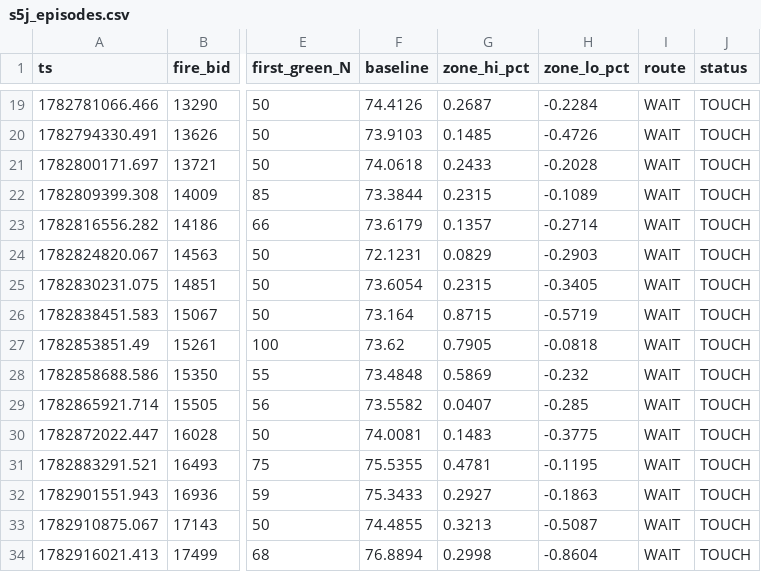
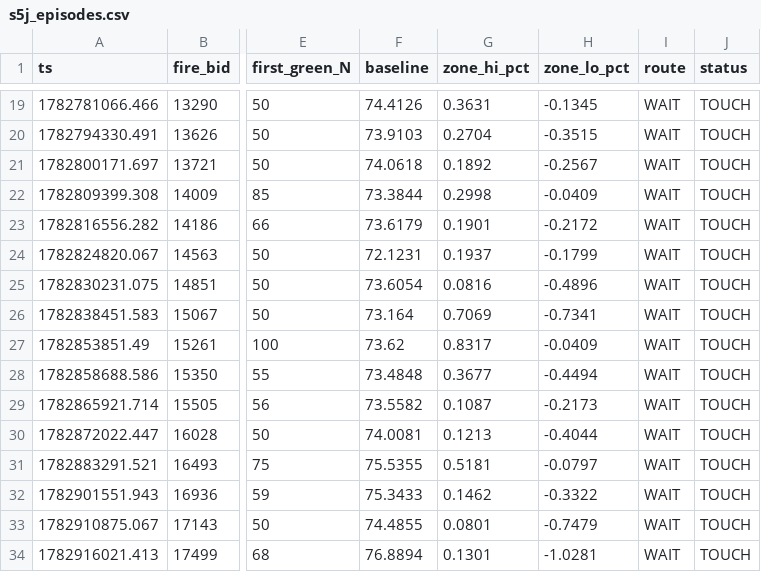
Before and after one commit to YassineMd/smc_quant_legacy, a CSV file: study/out/s5j_episodes.csv, drawn as a sheet; only a part is shown, gaps mark what is left out; the diff covers the shown part only; the diff names each change by its address in the sheet, - before the commit and + after, or states it on an @@ line.

```diff
--- a/study/out/s5j_episodes.csv
+++ b/study/out/s5j_episodes.csv
-G19 (zone_hi_pct): 0.2687
+G19 (zone_hi_pct): 0.3631
-H19 (zone_lo_pct): -0.2284
+H19 (zone_lo_pct): -0.1345
-G20 (zone_hi_pct): 0.1485
+G20 (zone_hi_pct): 0.2704
-H20 (zone_lo_pct): -0.4726
+H20 (zone_lo_pct): -0.3515
-G21 (zone_hi_pct): 0.2433
+G21 (zone_hi_pct): 0.1892
-H21 (zone_lo_pct): -0.2028
+H21 (zone_lo_pct): -0.2567
-G22 (zone_hi_pct): 0.2315
+G22 (zone_hi_pct): 0.2998
-H22 (zone_lo_pct): -0.1089
+H22 (zone_lo_pct): -0.0409
-G23 (zone_hi_pct): 0.1357
+G23 (zone_hi_pct): 0.1901
-H23 (zone_lo_pct): -0.2714
+H23 (zone_lo_pct): -0.2172
-G24 (zone_hi_pct): 0.0829
+G24 (zone_hi_pct): 0.1937
-H24 (zone_lo_pct): -0.2903
+H24 (zone_lo_pct): -0.1799
-G25 (zone_hi_pct): 0.2315
+G25 (zone_hi_pct): 0.0816
-H25 (zone_lo_pct): -0.3405
+H25 (zone_lo_pct): -0.4896
-G26 (zone_hi_pct): 0.8715
+G26 (zone_hi_pct): 0.7069
-H26 (zone_lo_pct): -0.5719
+H26 (zone_lo_pct): -0.7341
-G27 (zone_hi_pct): 0.7905
+G27 (zone_hi_pct): 0.8317
-H27 (zone_lo_pct): -0.0818
+H27 (zone_lo_pct): -0.0409
-G28 (zone_hi_pct): 0.5869
+G28 (zone_hi_pct): 0.3677
-H28 (zone_lo_pct): -0.232
+H28 (zone_lo_pct): -0.4494
-G29 (zone_hi_pct): 0.0407
+G29 (zone_hi_pct): 0.1087
-H29 (zone_lo_pct): -0.285
+H29 (zone_lo_pct): -0.2173
-G30 (zone_hi_pct): 0.1483
+G30 (zone_hi_pct): 0.1213
-H30 (zone_lo_pct): -0.3775
+H30 (zone_lo_pct): -0.4044
-G31 (zone_hi_pct): 0.4781
+G31 (zone_hi_pct): 0.5181
-H31 (zone_lo_pct): -0.1195
+H31 (zone_lo_pct): -0.0797
-G32 (zone_hi_pct): 0.2927
+G32 (zone_hi_pct): 0.1462
-H32 (zone_lo_pct): -0.1863
+H32 (zone_lo_pct): -0.3322
-G33 (zone_hi_pct): 0.3213
+G33 (zone_hi_pct): 0.0801
-H33 (zone_lo_pct): -0.5087
+H33 (zone_lo_pct): -0.7479
-G34 (zone_hi_pct): 0.2998
+G34 (zone_hi_pct): 0.1301
-H34 (zone_lo_pct): -0.8604
+H34 (zone_lo_pct): -1.0281
```
Also changed, not shown: 74 edited cells elsewhere in this file, 2 other files.
